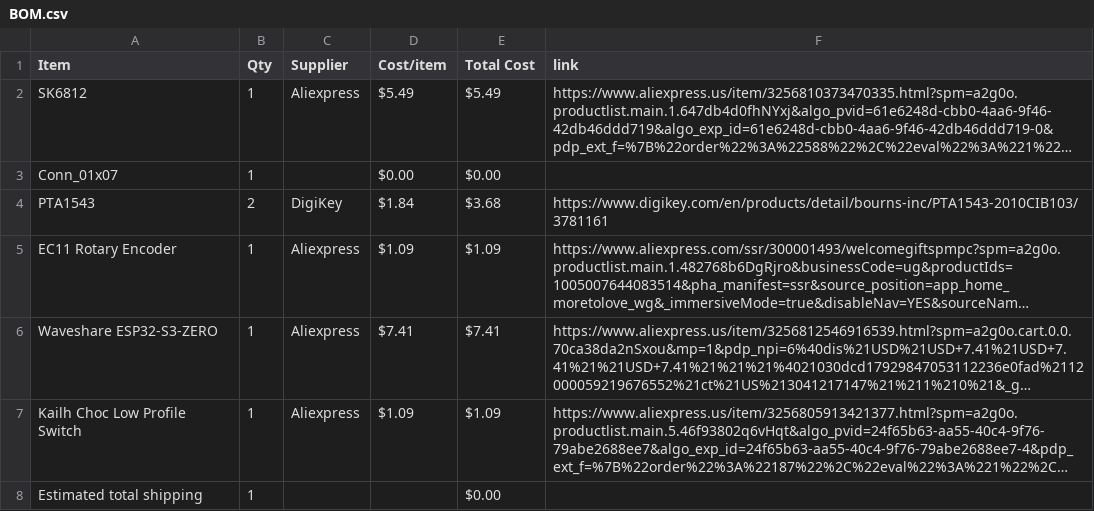
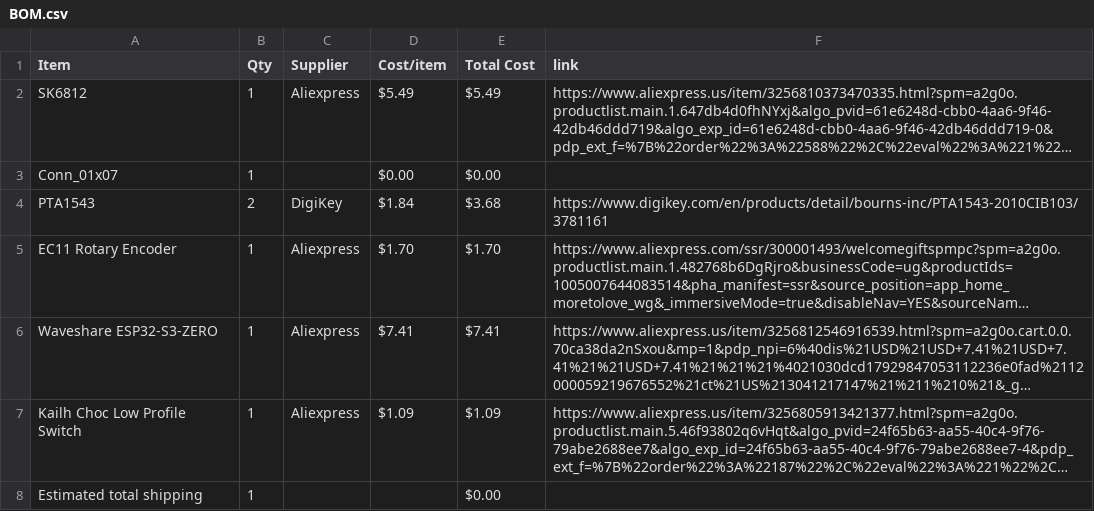
Before and after one commit to 1-BallStudios/MidiKeyboard, a CSV file: BOM.csv, drawn as a sheet; long unchanged cells end in …; the diff names each change by its address in the sheet, - before the commit and + after, or states it on an @@ line.

Commit message:
Sync Midi Keyboard from Half Life

```diff
--- a/BOM.csv
+++ b/BOM.csv
-D5 (Cost/item): $1.09
+D5 (Cost/item): $1.70
-E5 (Total Cost): $1.09
+E5 (Total Cost): $1.70
```
